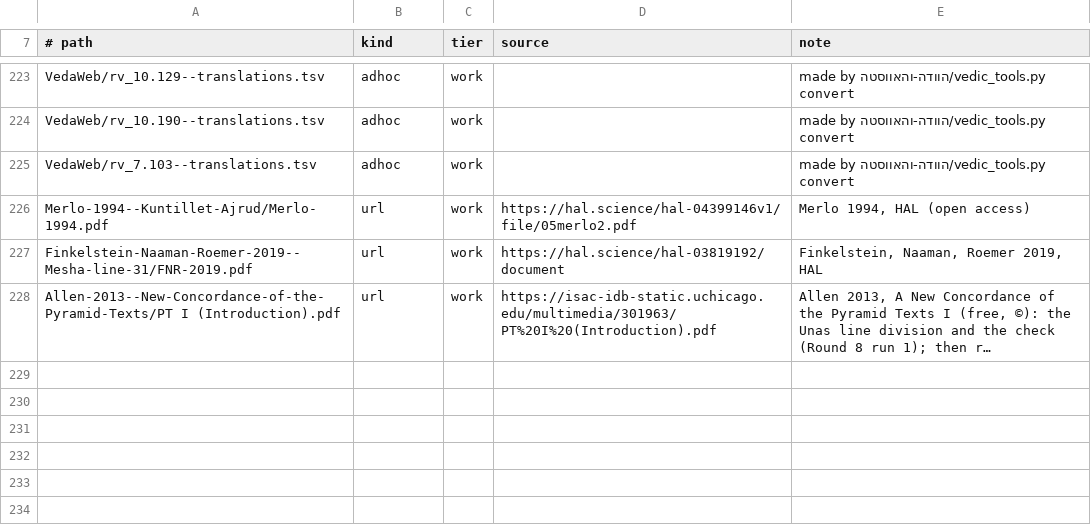
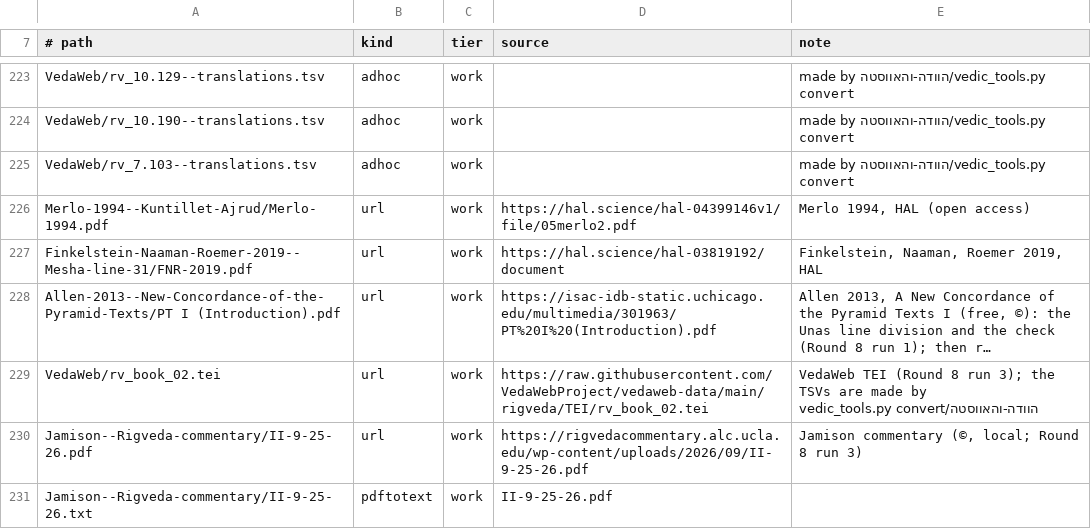
Before and after one commit to gilad-bendor/perush, a TSV file: שונות/תרגומי-טקסטים-קדומים/sources/fetch-recipes.tsv, drawn as a sheet; only a part is shown, gaps mark what is left out; long unchanged cells end in …; the diff names each change by its address in the sheet, - before the commit and + after, or states it on an @@ line.

```diff
--- a/שונות/תרגומי-טקסטים-קדומים/sources/fetch-recipes.tsv
+++ b/שונות/תרגומי-טקסטים-קדומים/sources/fetch-recipes.tsv
+row 229: VedaWeb/rv_book_02.tei | url | work | https://raw.githubusercontent.com/VedaWebProject/vedaweb-data/main/rigveda/TEI/rv_book_02.tei | VedaWeb TEI (Round 8 run 3); the TSVs are made by הוודה-והאווסטה/vedic_tools.py convert
+row 230: Jamison--Rigveda-commentary/II-9-25-26.pdf | url | work | https://rigvedacommentary.alc.ucla.edu/wp-content/uploads/2026/09/II-9-25-26.pdf | Jamison commentary (©, local; Round 8 run 3)
+row 231: Jamison--Rigveda-commentary/II-9-25-26.txt | pdftotext | work | II-9-25-26.pdf
```
Also changed, not shown: 10 other files.
